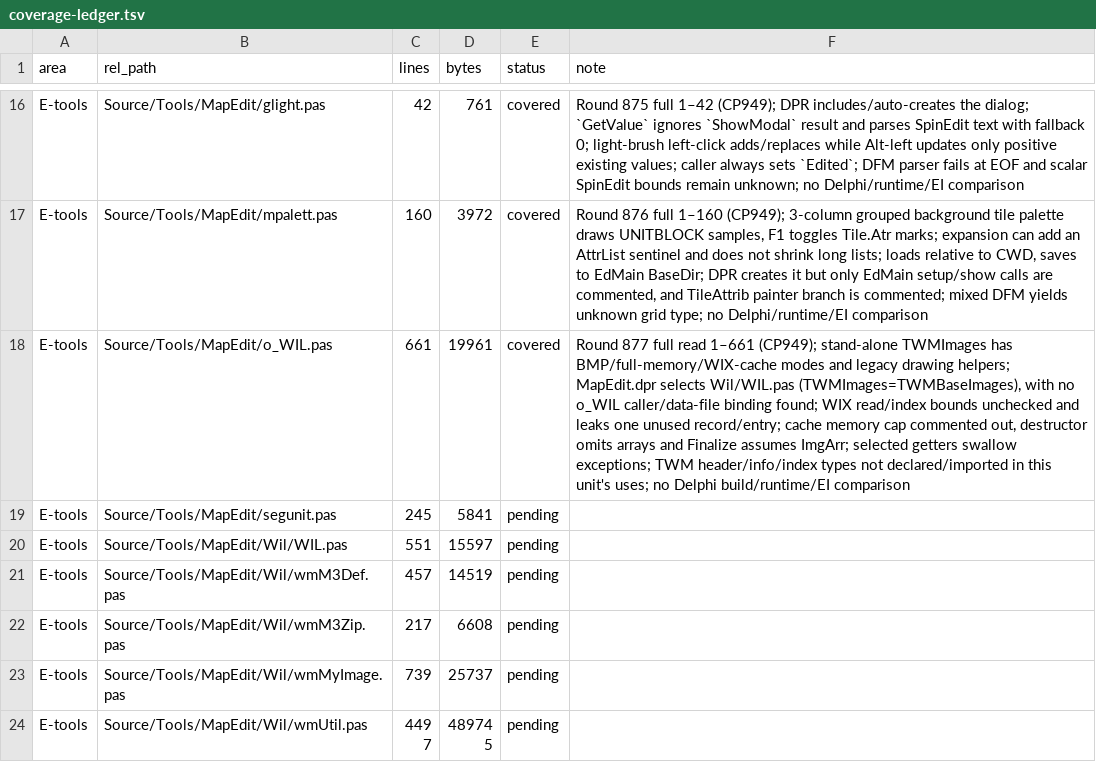
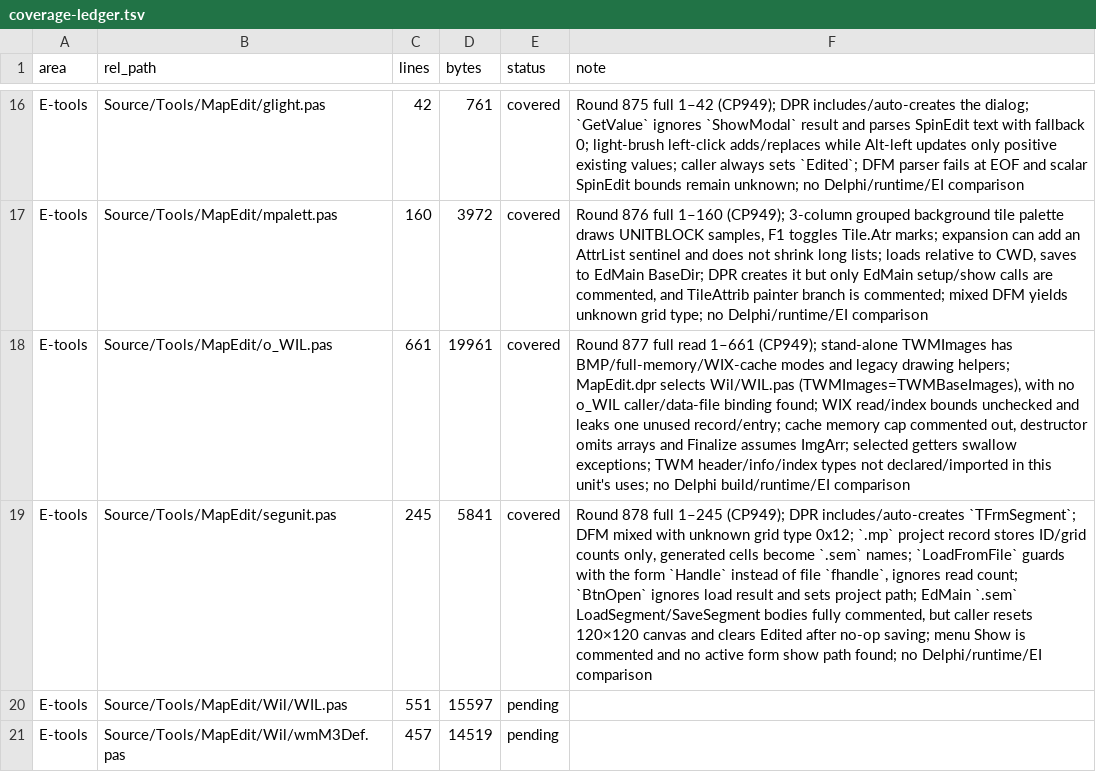
Before and after one commit to iamcheyan/Mir3-Research, a TSV file: docs/source-vs-reverse/coverage-ledger.tsv, drawn as a sheet; only a part is shown, gaps mark what is left out; the shorter side is filled out with more unchanged rows; the diff names each change by its address in the sheet, - before the commit and + after, or states it on an @@ line.

Commit message:
docs: document MapEdit segment workflow limits

```diff
--- a/docs/source-vs-reverse/coverage-ledger.tsv
+++ b/docs/source-vs-reverse/coverage-ledger.tsv
-E19 (status): pending
+E19 (status): covered
-F19 (note): (empty)
+F19 (note): Round 878 full 1–245 (CP949); DPR includes/auto-creates `TFrmSegment`; DFM mixed with unknown grid type 0x12; `.mp` project record stores ID/grid counts only, generated cells become `.sem` names; `LoadFromFile` guards with the form `Handle` instead of file `fhandle`, ignores read count; `BtnOpen` ignores load result and sets project path; EdMain `.sem` LoadSegment/SaveSegment bodies fully commented, but caller resets 120×120 canvas and clears Edited after no-op saving; menu Show is commented and no active form show path found; no Delphi/runtime/EI comparison
```
Also changed, not shown: 3 other files.
